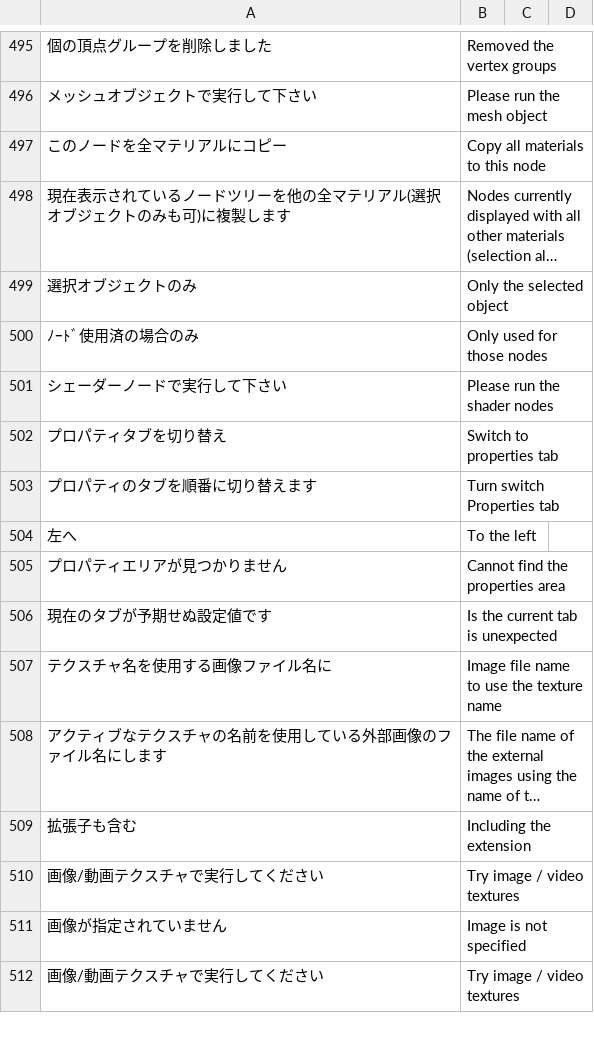
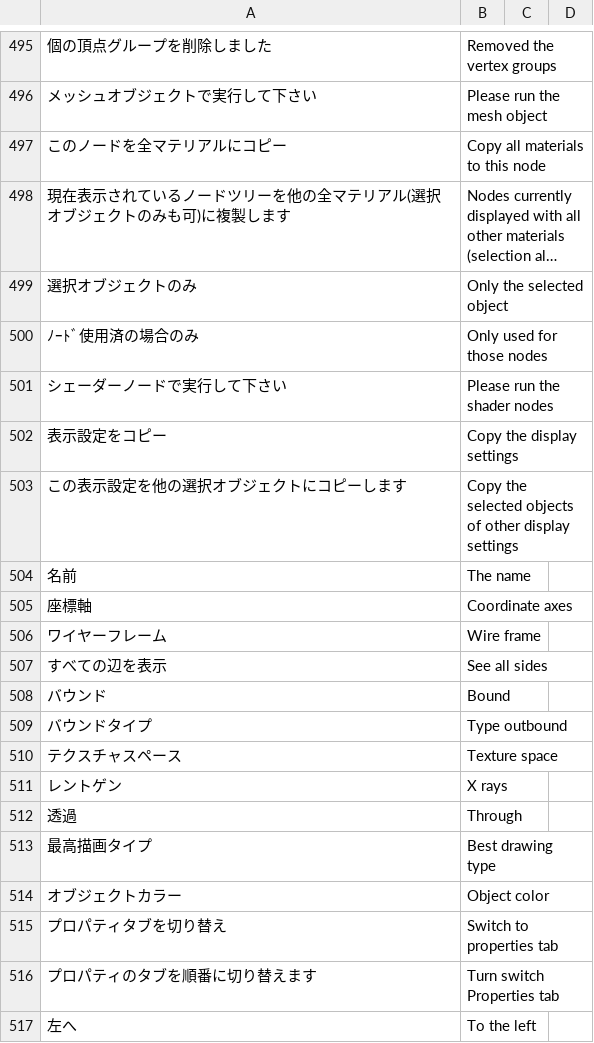
Before and after one commit to PyrokinesisStudio/Blender-Scramble-Addon, a CSV file: Scramble Addon/TranslationDictionary.csv, drawn as a sheet; only a part is shown, gaps mark what is left out; the shorter side is filled out with more unchanged rows; long unchanged cells end in ….

Commit message:
"表示設定をコピー"を追加

```diff
--- a/Scramble Addon/TranslationDictionary.csv
+++ b/Scramble Addon/TranslationDictionary.csv
@@ -504,2 +504,15 @@
 "シェーダーノードで実行して下さい","Please run the shader nodes"
+"表示設定をコピー","Copy the display settings"
+"この表示設定を他の選択オブジェクトにコピーします","Copy the selected objects of other display settings"
+"名前","The name"
+"座標軸","Coordinate axes"
+"ワイヤーフレーム","Wire frame"
+"すべての辺を表示","See all sides"
+"バウンド","Bound"
+"バウンドタイプ","Type outbound"
+"テクスチャスペース","Texture space"
+"レントゲン","X rays"
+"透過","Through"
+"最高描画タイプ","Best drawing type"
+"オブジェクトカラー","Object color"
 "プロパティタブを切り替え","Switch to properties tab"
```
Also changed, not shown: 3 other files.
